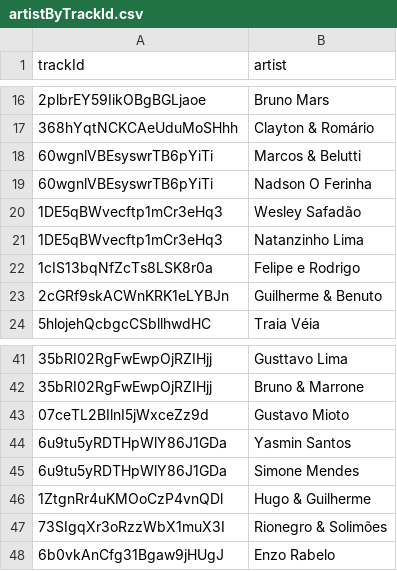
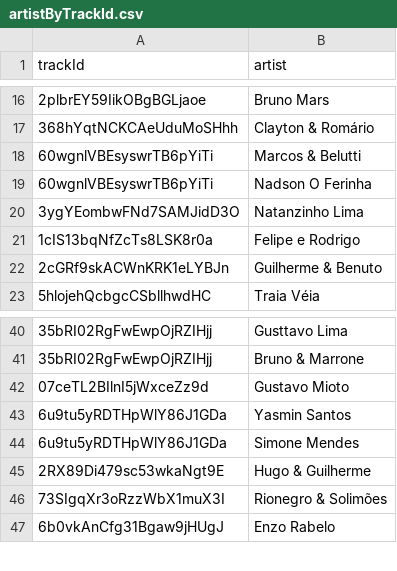
Before and after one commit to getffari/projeto_etl_getffari, a CSV file: refinado/artistByTrackId.csv, drawn as a sheet; only a part is shown, gaps mark what is left out.

```diff
--- a/refinado/artistByTrackId.csv
+++ b/refinado/artistByTrackId.csv
@@ -19,4 +19,3 @@ trackId;artist
 60wgnlVBEsyswrTB6pYiTi;Nadson O Ferinha
-1DE5qBWvecftp1mCr3eHq3;Wesley Safadão
-1DE5qBWvecftp1mCr3eHq3;Natanzinho Lima
+3ygYEombwFNd7SAMJidD3O;Natanzinho Lima
 1cIS13bqNfZcTs8LSK8r0a;Felipe e Rodrigo
@@ -45,3 +44,3 @@ trackId;artist
 6u9tu5yRDTHpWlY86J1GDa;Simone Mendes
-1ZtgnRr4uKMOoCzP4vnQDl;Hugo & Guilherme
+2RX89Di479sc53wkaNgt9E;Hugo & Guilherme
 73SIgqXr3oRzzWbX1muX3I;Rionegro & Solimões
```
Also changed, not shown: bruto/artistsData.csv, bruto/trackData.csv, 6 other files.
